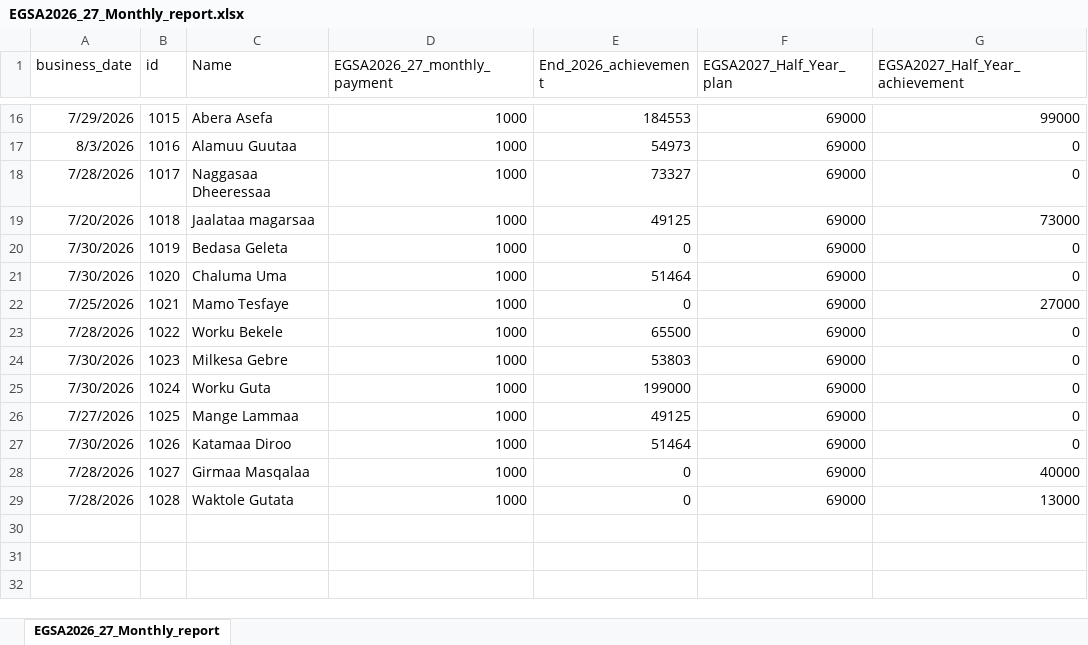
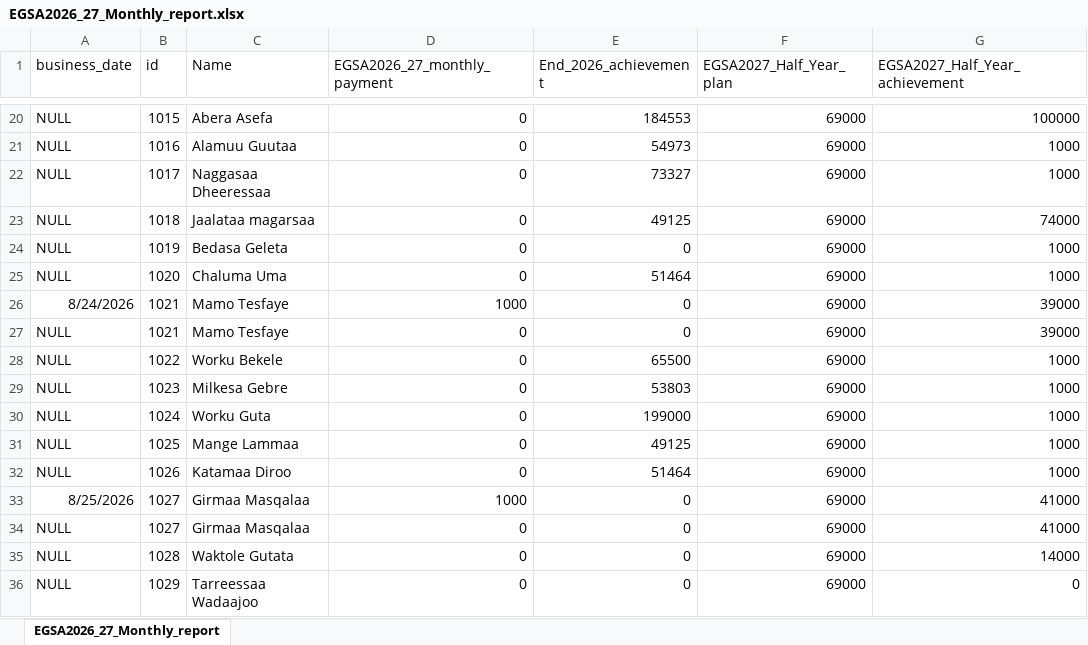
Before and after one commit to Walfaanaa/monthly-report, an Excel workbook: EGSA2026_27_Monthly_report.xlsx, sheet EGSA2026_27_Monthly_report, drawn as a sheet; only a part is shown, gaps mark what is left out; values as stored, in another font and other column widths than the file's, no borders; addresses are those after the commit; the diff covers the shown part only; the diff names each change by its address in the sheet, - before the commit and + after, or states it on an @@ line.

```diff
--- a/EGSA2026_27_Monthly_report.xlsx (sheet EGSA2026_27_Monthly_report)
+++ b/EGSA2026_27_Monthly_report.xlsx (sheet EGSA2026_27_Monthly_report)
-A20 (business_date): 7/29/2026
+A20 (business_date): NULL
-D20:D25 (EGSA2026_27_monthly_payment): 1000
+D20:D25 (EGSA2026_27_monthly_payment): 0
-G20 (EGSA2027_Half_Year_achievement): 99000
+G20 (EGSA2027_Half_Year_achievement): 100000
-A21 (business_date): 8/3/2026
+A21 (business_date): NULL
-G21:G22 (EGSA2027_Half_Year_achievement): 0
+G21:G22 (EGSA2027_Half_Year_achievement): 1000
-A22 (business_date): 7/28/2026
+A22 (business_date): NULL
-A23 (business_date): 7/20/2026
+A23 (business_date): NULL
-G23 (EGSA2027_Half_Year_achievement): 73000
+G23 (EGSA2027_Half_Year_achievement): 74000
-A24:A25 (business_date): 7/30/2026
+A24:A25 (business_date): NULL
-G24:G25 (EGSA2027_Half_Year_achievement): 0
+G24:G25 (EGSA2027_Half_Year_achievement): 1000
-A26 (business_date): 7/25/2026
+A26 (business_date): 8/24/2026
-G26 (EGSA2027_Half_Year_achievement): 27000
+G26 (EGSA2027_Half_Year_achievement): 39000
+row 27: NULL | 1021 | Mamo Tesfaye | 0 | 0 | 69000 | 39000
-A28 (business_date): 7/28/2026
+A28 (business_date): NULL
-D28:D32 (EGSA2026_27_monthly_payment): 1000
+D28:D32 (EGSA2026_27_monthly_payment): 0
-G28:G32 (EGSA2027_Half_Year_achievement): 0
+G28:G32 (EGSA2027_Half_Year_achievement): 1000
-A29:A30 (business_date): 7/30/2026
+A29:A30 (business_date): NULL
-A31 (business_date): 7/27/2026
+A31 (business_date): NULL
-A32 (business_date): 7/30/2026
+A32 (business_date): NULL
-A33 (business_date): 7/28/2026
+A33 (business_date): 8/25/2026
-G33 (EGSA2027_Half_Year_achievement): 40000
+G33 (EGSA2027_Half_Year_achievement): 41000
+row 34: NULL | 1027 | Girmaa Masqalaa | 0 | 0 | 69000 | 41000
-A35 (business_date): 7/28/2026
+A35 (business_date): NULL
-D35 (EGSA2026_27_monthly_payment): 1000
+D35 (EGSA2026_27_monthly_payment): 0
-G35 (EGSA2027_Half_Year_achievement): 13000
+G35 (EGSA2027_Half_Year_achievement): 14000
+row 36: NULL | 1029 | Tarreessaa Wadaajoo | 0 | 0 | 69000 | 0
```
Also changed, not shown: 4 added rows and 35 edited cells elsewhere in this sheet.
